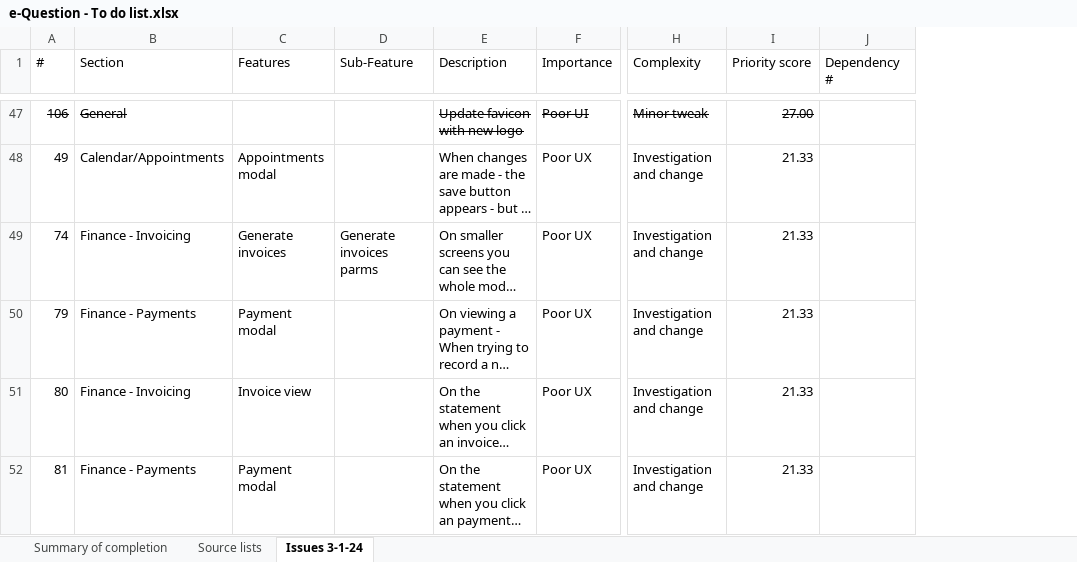
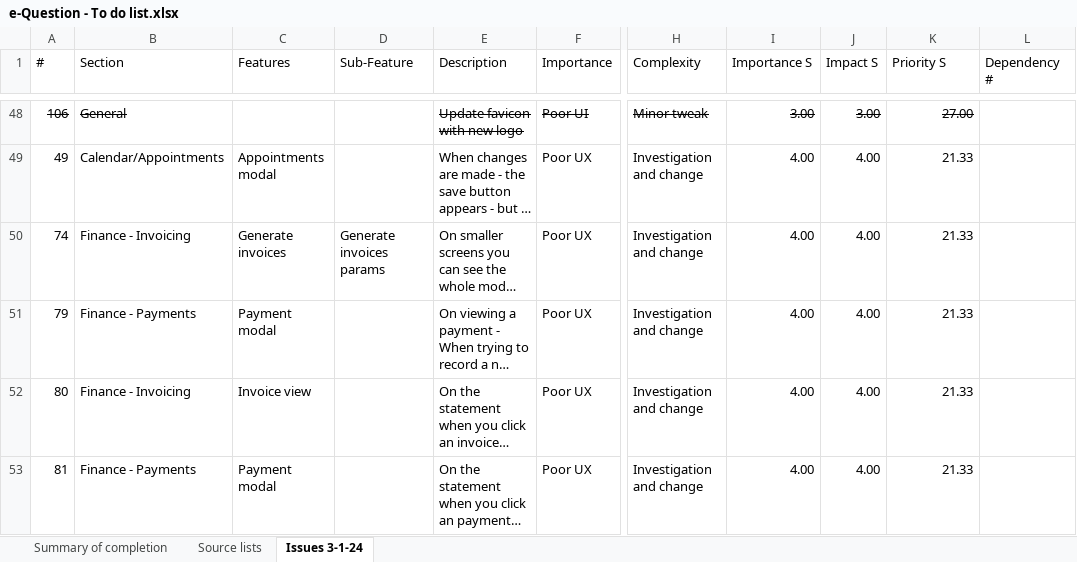
Before and after one commit to SigmaFireFox/SigmaFox, an Excel workbook: e-Question - To do list.xlsx, sheet Issues 3-1-24, drawn as a sheet; only a part is shown, gaps mark what is left out; long unchanged cells end in …; values as stored, in another font and other column widths than the file's, no borders; addresses are those after the commit; the diff covers the shown part only; the diff names each change by its address in the sheet, - before the commit and + after, or states it on an @@ line.

```diff
--- a/e-Question - To do list.xlsx (sheet Issues 3-1-24)
+++ b/e-Question - To do list.xlsx (sheet Issues 3-1-24)
+column I (Importance S), rows 48-53: 3.00 | 4.00 | 4.00 | 4.00 | 4.00 | 4.00
+column J (Impact S), rows 48-53: 3.00 | 4.00 | 4.00 | 4.00 | 4.00 | 4.00
-K1: Priority score
+K1: Priority S
-D50 (Sub-Feature): Generate invoices parms
+D50 (Sub-Feature): Generate invoices params
```
Also changed, not shown: 3 added rows, 22 edited cells and cell formats elsewhere in this sheet, sheet Summary of completion, formulas that keep their value, 5 other files.
